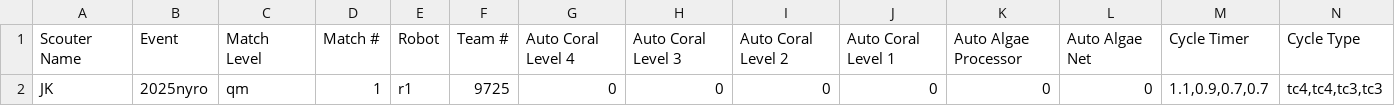
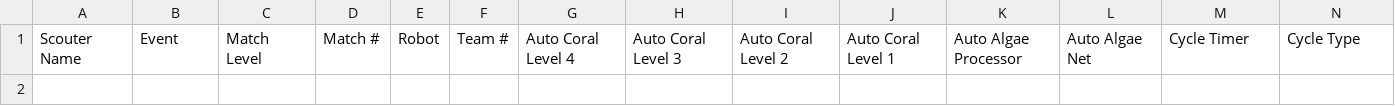
Before and after one commit to McQuaidRobotics/ScoutingPASS, a CSV file: Excel/2025 Skeleton.csv, drawn as a sheet; only a part is shown; rows hold the shown columns only; the diff names each change by its address in the sheet, - before the commit and + after, or states it on an @@ line.

```diff
--- a/Excel/2025 Skeleton.csv
+++ b/Excel/2025 Skeleton.csv
-row 2: JK | 2025nyro | qm | 1 | r1 | 9725 | 0 | 0 | 0 | 0 | 0 | 0 | 1.1,0.9,0.7,0.7 | tc4,tc4,tc3,tc3
```
Also changed, not shown: 1 other file.
